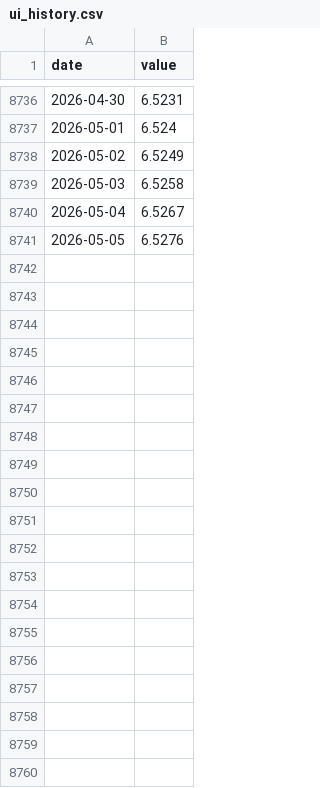
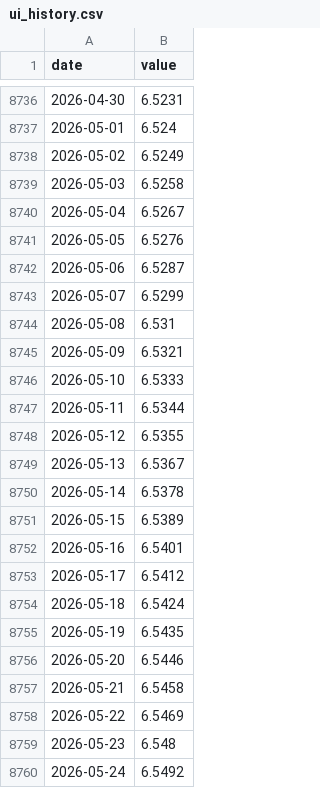
Before and after one commit to ezarsky/unidades_indexadas, a CSV file: data/ui_history.csv, drawn as a sheet; only a part is shown, gaps mark what is left out; the diff covers the shown part only.

Commit message:
Updates data references and focuses article on UI.

```diff
--- a/data/ui_history.csv
+++ b/data/ui_history.csv
@@ -8741 +8741,20 @@ date,value
 2026-05-05,6.5276
+2026-05-06,6.5287
+2026-05-07,6.5299
+2026-05-08,6.531
+2026-05-09,6.5321
+2026-05-10,6.5333
+2026-05-11,6.5344
+2026-05-12,6.5355
+2026-05-13,6.5367
+2026-05-14,6.5378
+2026-05-15,6.5389
+2026-05-16,6.5401
+2026-05-17,6.5412
+2026-05-18,6.5424
+2026-05-19,6.5435
+2026-05-20,6.5446
+2026-05-21,6.5458
+2026-05-22,6.5469
+2026-05-23,6.548
+2026-05-24,6.5492
```
Also changed, not shown: 12 added rows and 12 edited cells elsewhere in this file, data/ipc_history_base2022.csv, 4 other files.
